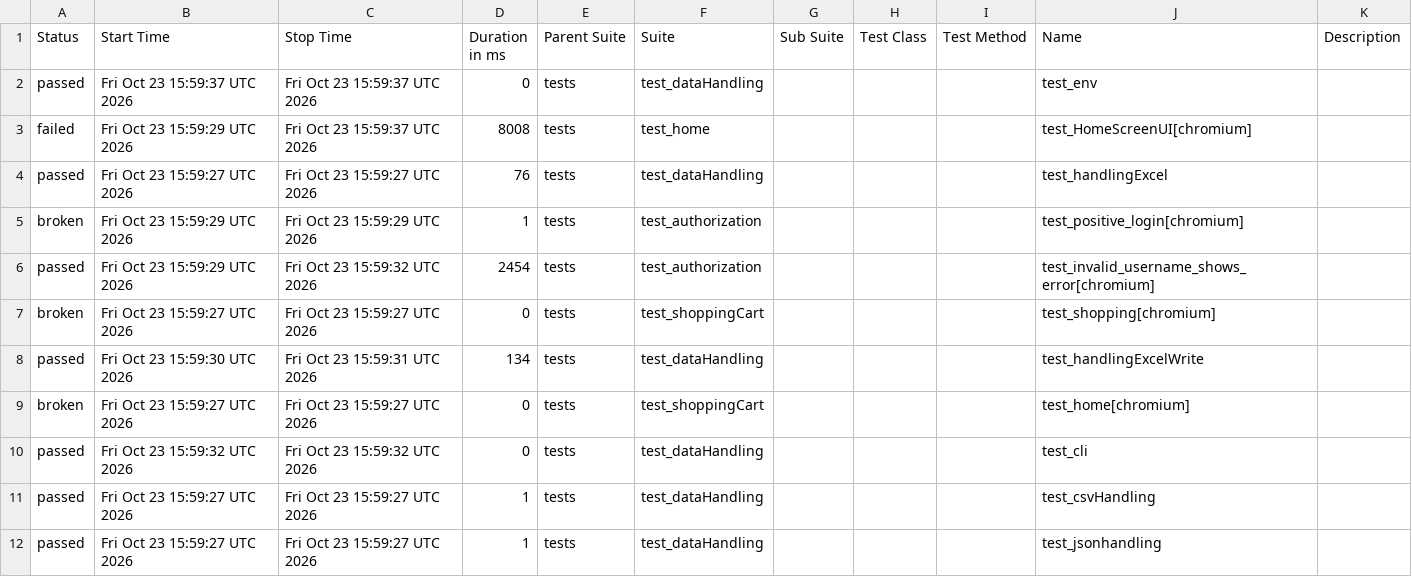
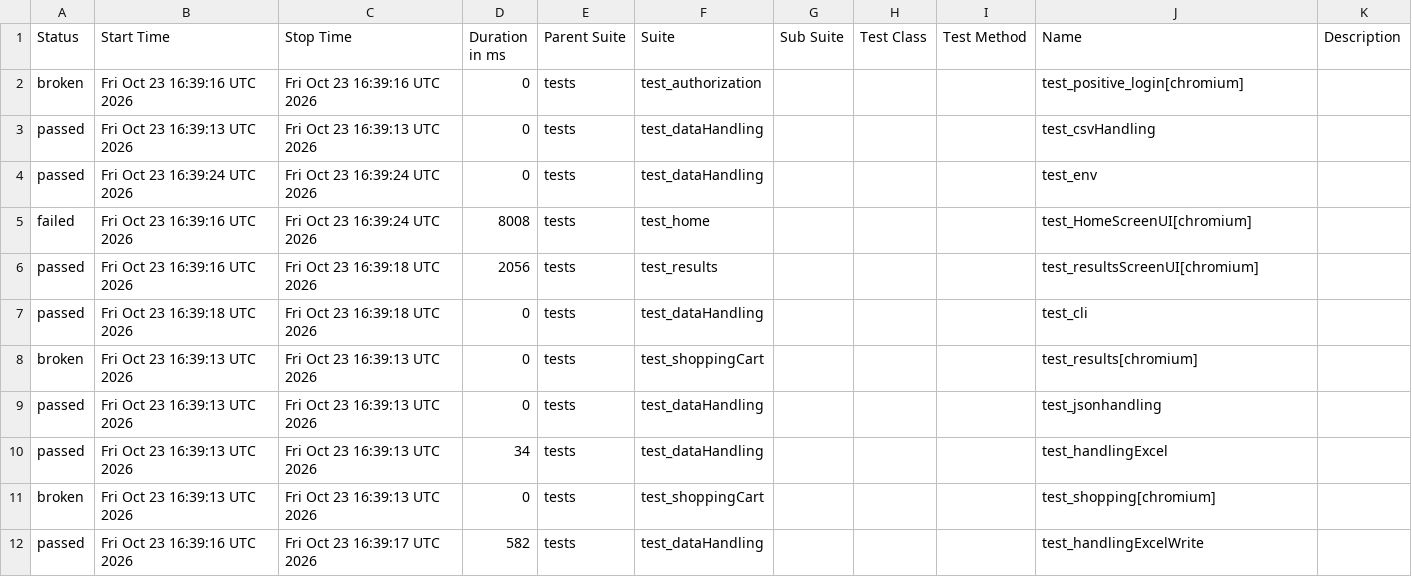
Before and after one commit to Nikitha22735/playwrightPython_POM_sep9, a CSV file: data/suites.csv, drawn as a sheet; only a part is shown; the diff covers the shown part only.

```diff
--- a/data/suites.csv
+++ b/data/suites.csv
@@ -1,12 +1,12 @@
 "Status","Start Time","Stop Time","Duration in ms","Parent Suite","Suite","Sub Suite","Test Class","Test Method","Name","Description"
-"passed","Fri Oct 23 15:59:37 UTC 2026","Fri Oct 23 15:59:37 UTC 2026","0","tests","test_dataHandling","","","","test_env",""
-"failed","Fri Oct 23 15:59:29 UTC 2026","Fri Oct 23 15:59:37 UTC 2026","8008","tests","test_home","","","","test_HomeScreenUI[chromium]",""
-"passed","Fri Oct 23 15:59:27 UTC 2026","Fri Oct 23 15:59:27 UTC 2026","76","tests","test_dataHandling","","","","test_handlingExcel",""
-"broken","Fri Oct 23 15:59:29 UTC 2026","Fri Oct 23 15:59:29 UTC 2026","1","tests","test_authorization","","","","test_positive_login[chromium]",""
-"passed","Fri Oct 23 15:59:29 UTC 2026","Fri Oct 23 15:59:32 UTC 2026","2454","tests","test_authorization","","","","test_invalid_username_shows_error[chromium]",""
-"broken","Fri Oct 23 15:59:27 UTC 2026","Fri Oct 23 15:59:27 UTC 2026","0","tests","test_shoppingCart","","","","test_shopping[chromium]",""
-"passed","Fri Oct 23 15:59:30 UTC 2026","Fri Oct 23 15:59:31 UTC 2026","134","tests","test_dataHandling","","","","test_handlingExcelWrite",""
-"broken","Fri Oct 23 15:59:27 UTC 2026","Fri Oct 23 15:59:27 UTC 2026","0","tests","test_shoppingCart","","","","test_home[chromium]",""
-"passed","Fri Oct 23 15:59:32 UTC 2026","Fri Oct 23 15:59:32 UTC 2026","0","tests","test_dataHandling","","","","test_cli",""
-"passed","Fri Oct 23 15:59:27 UTC 2026","Fri Oct 23 15:59:27 UTC 2026","1","tests","test_dataHandling","","","","test_csvHandling",""
-"passed","Fri Oct 23 15:59:27 UTC 2026","Fri Oct 23 15:59:27 UTC 2026","1","tests","test_dataHandling","","","","test_jsonhandling",""
+"broken","Fri Oct 23 16:39:16 UTC 2026","Fri Oct 23 16:39:16 UTC 2026","0","tests","test_authorization","","","","test_positive_login[chromium]",""
+"passed","Fri Oct 23 16:39:13 UTC 2026","Fri Oct 23 16:39:13 UTC 2026","0","tests","test_dataHandling","","","","test_csvHandling",""
+"passed","Fri Oct 23 16:39:24 UTC 2026","Fri Oct 23 16:39:24 UTC 2026","0","tests","test_dataHandling","","","","test_env",""
+"failed","Fri Oct 23 16:39:16 UTC 2026","Fri Oct 23 16:39:24 UTC 2026","8008","tests","test_home","","","","test_HomeScreenUI[chromium]",""
+"passed","Fri Oct 23 16:39:16 UTC 2026","Fri Oct 23 16:39:18 UTC 2026","2056","tests","test_results","","","","test_resultsScreenUI[chromium]",""
+"passed","Fri Oct 23 16:39:18 UTC 2026","Fri Oct 23 16:39:18 UTC 2026","0","tests","test_dataHandling","","","","test_cli",""
+"broken","Fri Oct 23 16:39:13 UTC 2026","Fri Oct 23 16:39:13 UTC 2026","0","tests","test_shoppingCart","","","","test_results[chromium]",""
+"passed","Fri Oct 23 16:39:13 UTC 2026","Fri Oct 23 16:39:13 UTC 2026","0","tests","test_dataHandling","","","","test_jsonhandling",""
+"passed","Fri Oct 23 16:39:13 UTC 2026","Fri Oct 23 16:39:13 UTC 2026","34","tests","test_dataHandling","","","","test_handlingExcel",""
+"broken","Fri Oct 23 16:39:13 UTC 2026","Fri Oct 23 16:39:13 UTC 2026","0","tests","test_shoppingCart","","","","test_shopping[chromium]",""
+"passed","Fri Oct 23 16:39:16 UTC 2026","Fri Oct 23 16:39:17 UTC 2026","582","tests","test_dataHandling","","","","test_handlingExcelWrite",""
```
Also changed, not shown: 8 edited cells elsewhere in this file, 50 other files.
